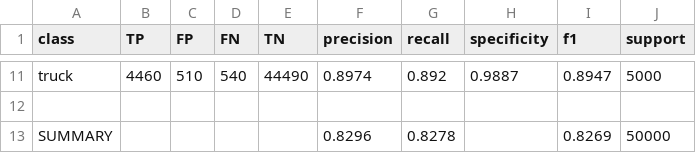
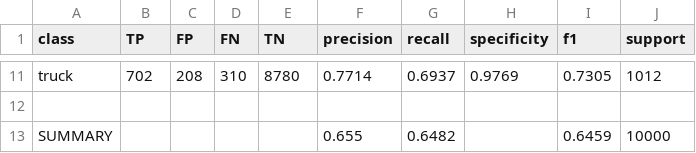
Before and after one commit to Tomaserra/Task-2-Deep-Learning, a CSV file: Tomas/plots/final_model/metrics_train.csv, drawn as a sheet; only a part is shown, gaps mark what is left out; the diff covers the shown part only; the diff names each change by its address in the sheet, - before the commit and + after, or states it on an @@ line.

```diff
--- a/Tomas/plots/final_model/metrics_train.csv
+++ b/Tomas/plots/final_model/metrics_train.csv
-B11 (TP): 4460
+B11 (TP): 702
-C11 (FP): 510
+C11 (FP): 208
-D11 (FN): 540
+D11 (FN): 310
-E11 (TN): 44490
+E11 (TN): 8780
-F11 (precision): 0.8974
+F11 (precision): 0.7714
-G11 (recall): 0.892
+G11 (recall): 0.6937
-H11 (specificity): 0.9887
+H11 (specificity): 0.9769
-I11 (f1): 0.8947
+I11 (f1): 0.7305
-J11 (support): 5000
+J11 (support): 1012
-F13 (precision): 0.8296
+F13 (precision): 0.655
-G13 (recall): 0.8278
+G13 (recall): 0.6482
-I13 (f1): 0.8269
+I13 (f1): 0.6459
-J13 (support): 50000
+J13 (support): 10000
```
Also changed, not shown: 80 edited cells elsewhere in this file, Tomas/plots/final_model/metrics_test.csv, 15 other files.
